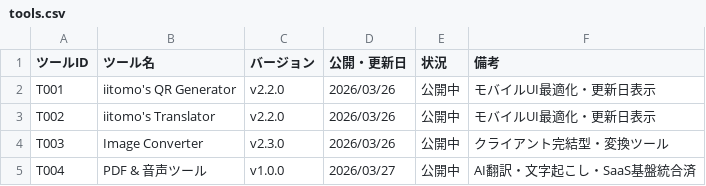
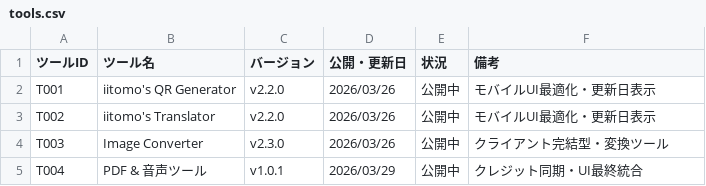
Before and after one commit to ii-tomo/iitomos-tools, a CSV file: tools.csv, drawn as a sheet.

Commit message:
iitomos-tools: 決済統合(Stripe)とLP表示最適化（正式リリース版 v2.4.0）
Stripe連携: 1,000円のStripe Checkout決済リンクを導入し、LPを正式稼働。
自動アンロック: 決済成功のリダイレクト（?purchase=success）を検知し、全機能を「ACTIVE」にするロジックを実装。
LP最適化: モバイル表示・ナビゲーションの改善、および公式LINE QRの視認性・精度向上。
互換性対応: 既存のQR/翻訳ツール所持者に対する、新機能の自動解禁（マイグレーション）を実装。

```diff
--- a/tools.csv
+++ b/tools.csv
@@ -4,2 +4,2 @@ T002,iitomo's Translator,v2.2.0,2026/03/26,公開中,モバイルUI最適化・
 T003,Image Converter,v2.3.0,2026/03/26,公開中,クライアント完結型・変換ツール
-T004,PDF & 音声ツール,v1.0.0,2026/03/27,公開中,AI翻訳・文字起こし・SaaS基盤統合済
+T004,PDF & 音声ツール,v1.0.1,2026/03/29,公開中,クレジット同期・UI最終統合
```
Also changed, not shown: 13 other files.
